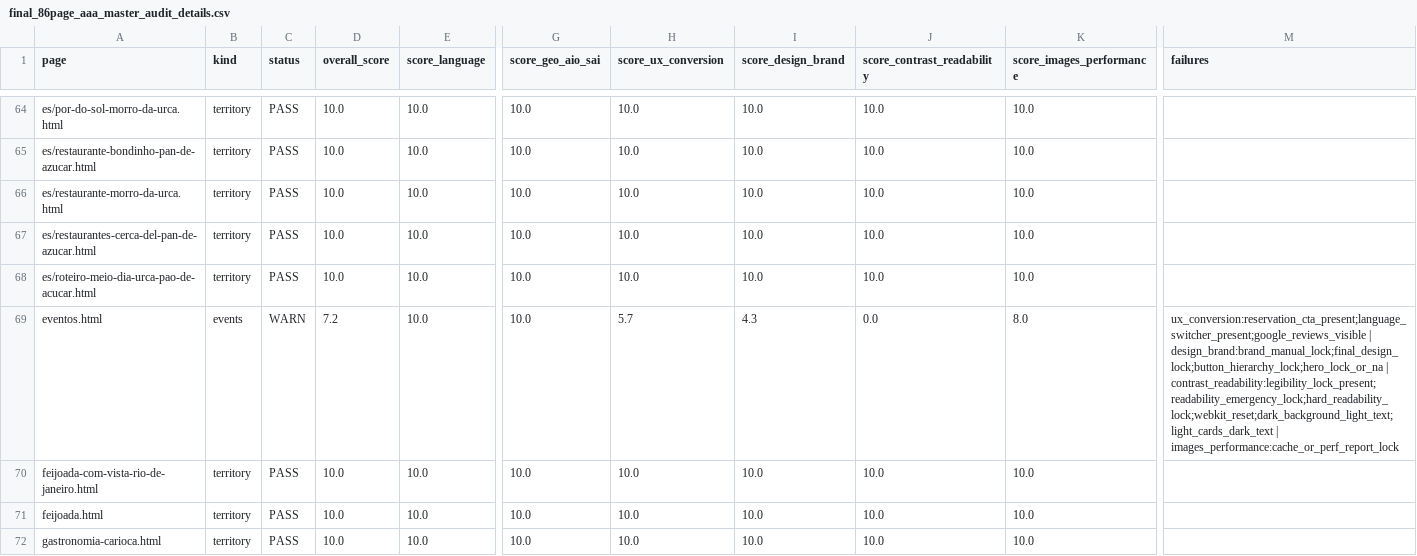
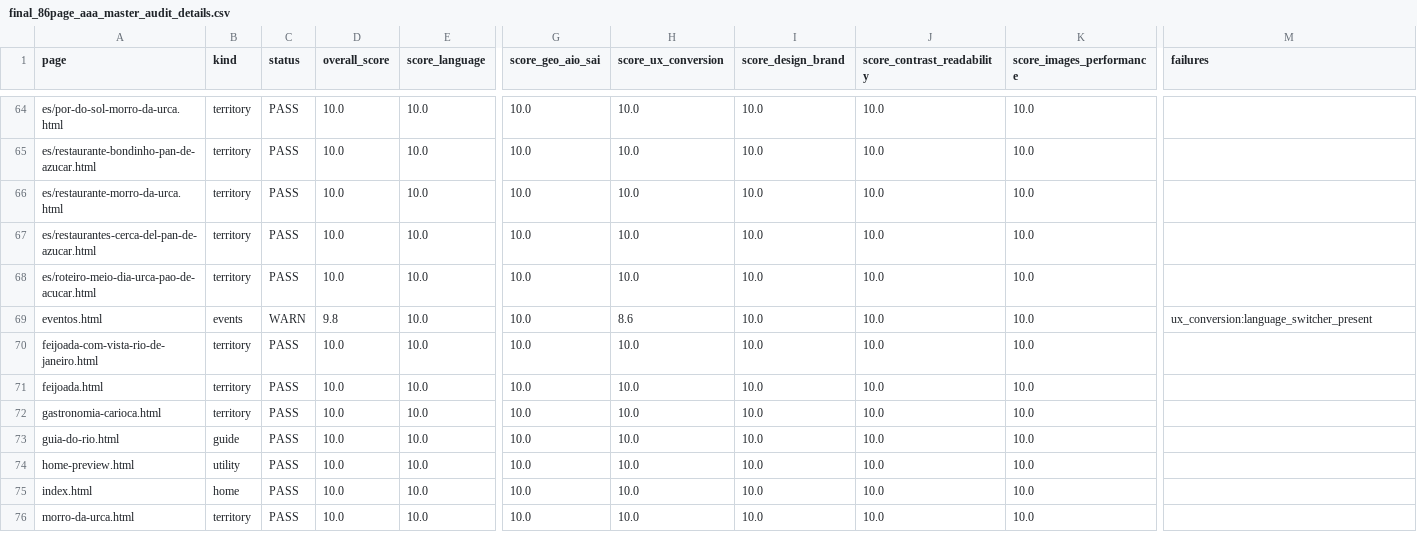
Before and after one commit to LeoRangel22/embaixada-carioca, a CSV file: _audit_reports/final_86page_aaa_master_audit_details.csv, drawn as a sheet; only a part is shown, gaps mark what is left out; the shorter side is filled out with more unchanged rows; the diff covers the shown part only; the diff names each change by its address in the sheet, - before the commit and + after, or states it on an @@ line.

```diff
--- a/_audit_reports/final_86page_aaa_master_audit_details.csv
+++ b/_audit_reports/final_86page_aaa_master_audit_details.csv
-D69 (overall_score): 7.2
+D69 (overall_score): 9.8
-H69 (score_ux_conversion): 5.7
+H69 (score_ux_conversion): 8.6
-I69 (score_design_brand): 4.3
+I69 (score_design_brand): 10.0
-J69 (score_contrast_readability): 0.0
+J69 (score_contrast_readability): 10.0
-K69 (score_images_performance): 8.0
+K69 (score_images_performance): 10.0
-M69 (failures): ux_conversion:reservation_cta_present;language_switcher_present;google_reviews_visible | design_brand:brand_manual_lock;final_design_lock;button_hierarchy_lock;hero_lock_or_na | contrast_readability:legibility_lock_present;readability_emergency_lock;hard_readability_lock;webkit_reset;dark_background_light_text;light_cards_dark_text | images_performance:cache_or_perf_report_lock
+M69 (failures): ux_conversion:language_switcher_present
```
Also changed, not shown: 7 edited cells elsewhere in this file, 4 other files.
